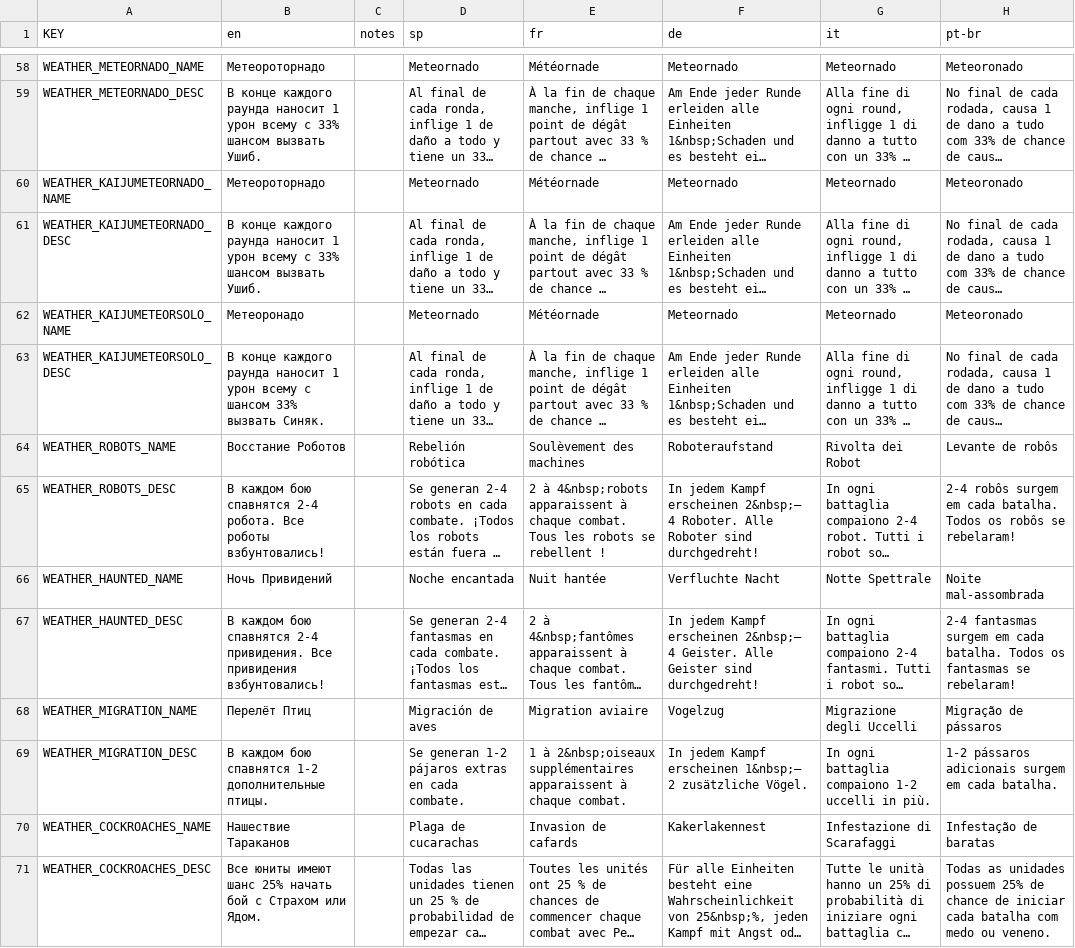
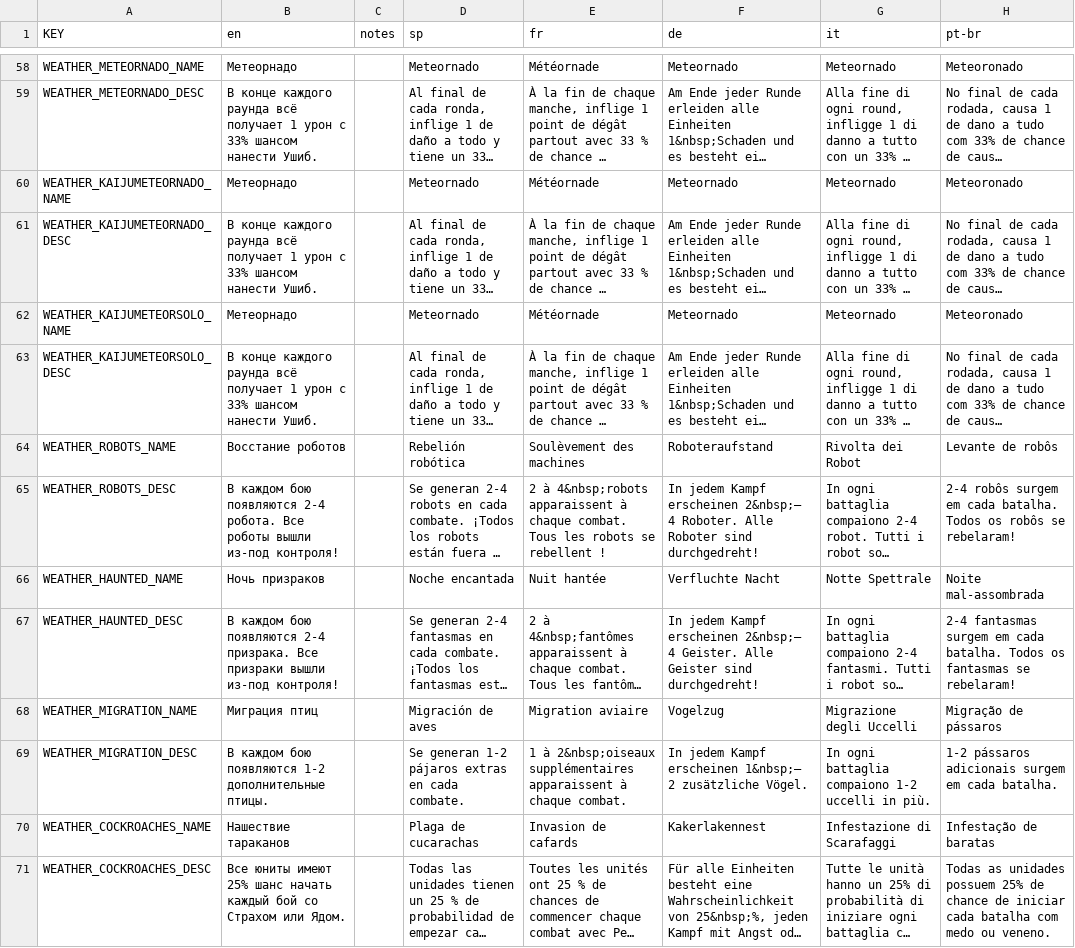
Before and after one commit to undergodst/mewgenics-russian, a CSV file: data/text/weather.csv, drawn as a sheet; only a part is shown, gaps mark what is left out; long unchanged cells end in …; the diff covers the shown part only; the diff names each change by its address in the sheet, - before the commit and + after, or states it on an @@ line.

```diff
--- a/data/text/weather.csv
+++ b/data/text/weather.csv
-B58 (en): Метеороторнадо
+B58 (en): Метеорнадо
-B59 (en): …каждого раунда наносит 1 урон всему с 33% шансом вызвать Ушиб.
+B59 (en): …каждого раунда всё получает 1 урон с 33% шансом нанести Ушиб.
-B60 (en): Метеороторнадо
+B60 (en): Метеорнадо
-B61 (en): …каждого раунда наносит 1 урон всему с 33% шансом вызвать Ушиб.
+B61 (en): …каждого раунда всё получает 1 урон с 33% шансом нанести Ушиб.
-B62 (en): Метеоронадо
+B62 (en): Метеорнадо
-B63 (en): …каждого раунда наносит 1 урон всему с шансом 33% вызвать Синяк.
+B63 (en): …каждого раунда всё получает 1 урон с 33% шансом нанести Ушиб.
-B64 (en): Восстание Роботов
+B64 (en): Восстание роботов
-B65 (en): …каждом бою спавнятся 2-4 робота. Все роботы взбунтовались!
+B65 (en): …каждом бою появляются 2-4 робота. Все роботы вышли из-под контроля!
-B66 (en): Ночь Привидений
+B66 (en): Ночь призраков
-B67 (en): …каждом бою спавнятся 2-4 привидения. Все привидения взбунтовались!
+B67 (en): …каждом бою появляются 2-4 призрака. Все призраки вышли из-под контроля!
-B68 (en): Перелёт Птиц
+B68 (en): Миграция птиц
-B69 (en): …каждом бою спавнятся 1-2 дополнительные…
+B69 (en): …каждом бою появляются 1-2 дополнительные…
-B70 (en): Нашествие Тараканов
+B70 (en): Нашествие тараканов
-B71 (en): …юниты имеют шанс 25% начать бой с Страхом или…
+B71 (en): …юниты имеют 25% шанс начать каждый бой со Страхом или…
```
Also changed, not shown: 72 edited cells elsewhere in this file, data/text/cutscene_text.csv, data/text/items.csv, 17 other files.
